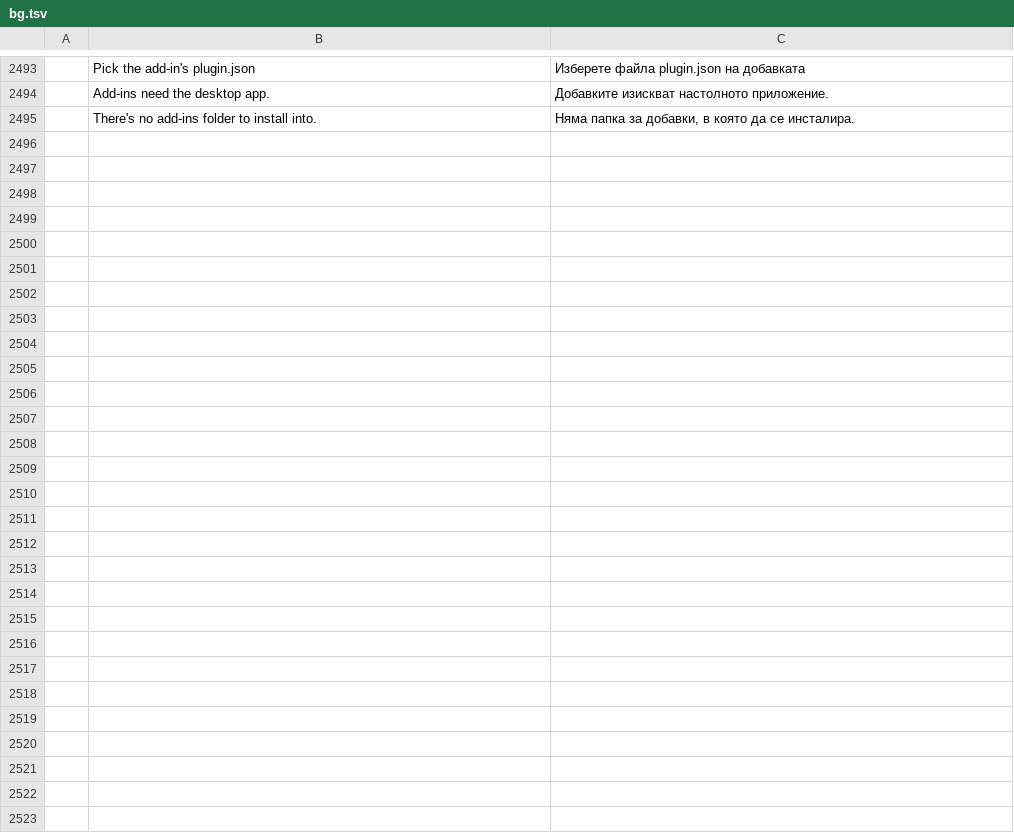
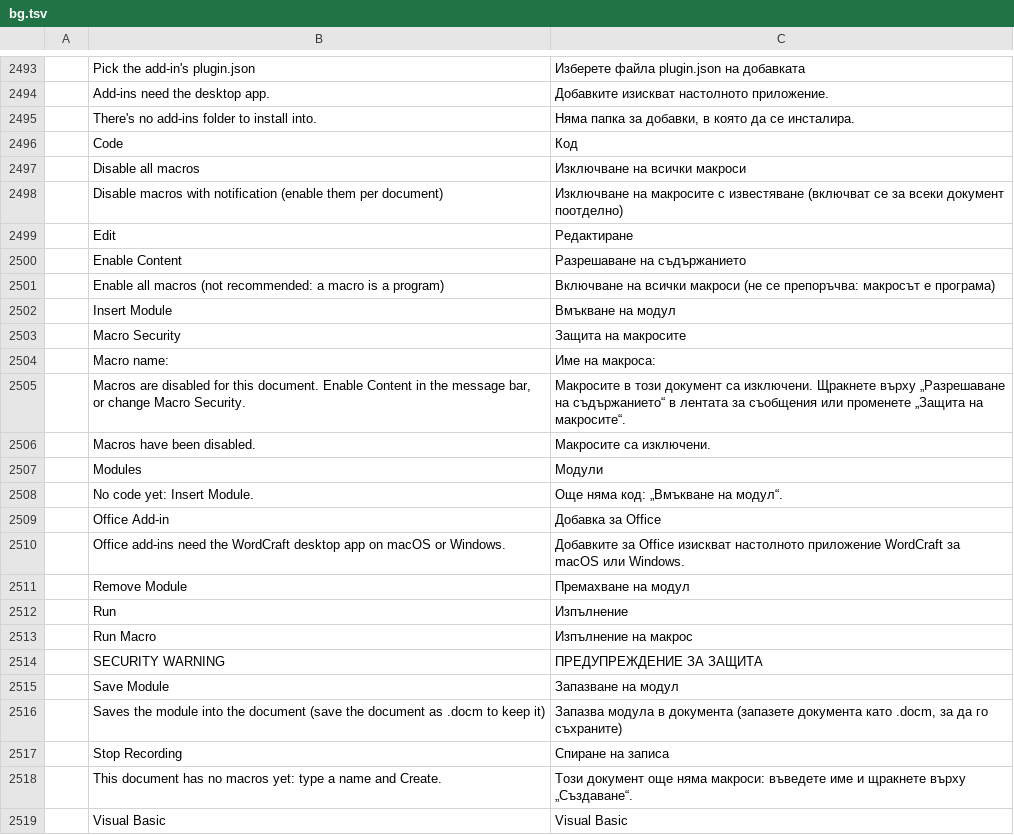
Before and after one commit to dasuday/wordcraft_clone, a TSV file: crates/ui-egui/src/i18n/bg.tsv, drawn as a sheet; only a part is shown, gaps mark what is left out.

```diff
--- a/crates/ui-egui/src/i18n/bg.tsv
+++ b/crates/ui-egui/src/i18n/bg.tsv
@@ -2495 +2495,25 @@
 	There's no add-ins folder to install into.	Няма папка за добавки, в която да се инсталира.
+	Code	Код
+	Disable all macros	Изключване на всички макроси
+	Disable macros with notification (enable them per document)	Изключване на макросите с известяване (включват се за всеки документ поотделно)
+	Edit	Редактиране
+	Enable Content	Разрешаване на съдържанието
+	Enable all macros (not recommended: a macro is a program)	Включване на всички макроси (не се препоръчва: макросът е програма)
+	Insert Module	Вмъкване на модул
+	Macro Security	Защита на макросите
+	Macro name:	Име на макроса:
+	Macros are disabled for this document. Enable Content in the message bar, or change Macro Security.	Макросите в този документ са изключени. Щракнете върху „Разрешаване на съдържанието“ в лентата за съобщения или променете „Защита на макросите“.
+	Macros have been disabled.	Макросите са изключени.
+	Modules	Модули
+	No code yet: Insert Module.	Още няма код: „Вмъкване на модул“.
+	Office Add-in	Добавка за Office
+	Office add-ins need the WordCraft desktop app on macOS or Windows.	Добавките за Office изискват настолното приложение WordCraft за macOS или Windows.
+	Remove Module	Премахване на модул
+	Run	Изпълнение
+	Run Macro	Изпълнение на макрос
+	SECURITY WARNING	ПРЕДУПРЕЖДЕНИЕ ЗА ЗАЩИТА
+	Save Module	Запазване на модул
+	Saves the module into the document (save the document as .docm to keep it)	Запазва модула в документа (запазете документа като .docm, за да го съхраните)
+	Stop Recording	Спиране на записа
+	This document has no macros yet: type a name and Create.	Този документ още няма макроси: въведете име и щракнете върху „Създаване“.
+	Visual Basic	Visual Basic
```
Also changed, not shown: crates/ui-egui/src/i18n/hu.tsv, crates/ui-egui/src/i18n/ja.tsv, 50 other files.
